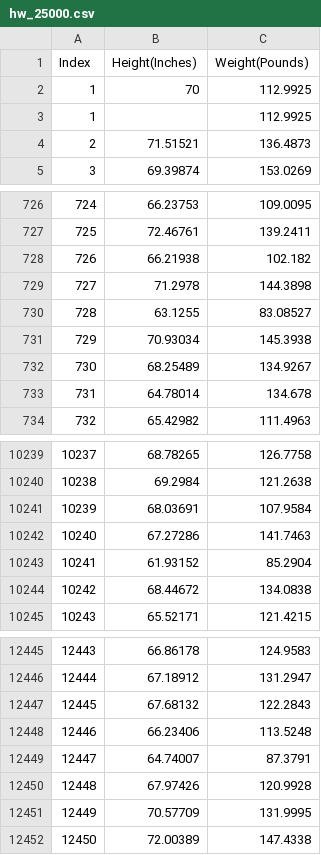
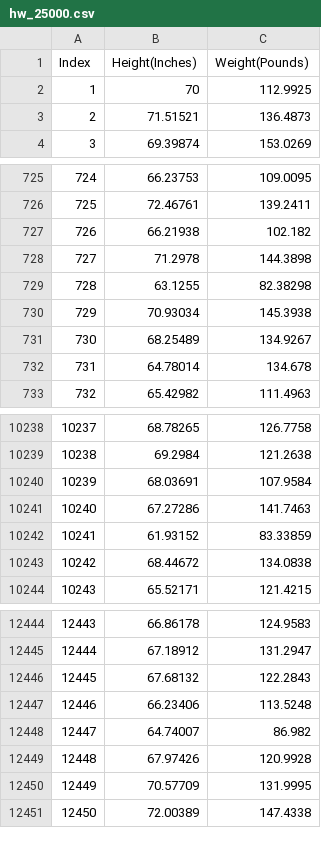
Before and after one commit to sd8capricon/csv-tool, a CSV file: csvs/hw_25000.csv (was hw_25000.csv), drawn as a sheet; only a part is shown, gaps mark what is left out.

```diff
--- a/hw_25000.csv
+++ b/csvs/hw_25000.csv
@@ -2,3 +2,2 @@ Index,Height(Inches),Weight(Pounds)
 1,70,112.9925
-1,,112.9925
 2,71.51521,136.4873
@@ -729,3 +728,3 @@ Index,Height(Inches),Weight(Pounds)
 727,71.2978,144.3898
-728,63.1255,83.08527
+728,63.1255,82.38298
 729,70.93034,145.3938
@@ -10242,3 +10241,3 @@ Index,Height(Inches),Weight(Pounds)
 10240,67.27286,141.7463
-10241,61.93152,85.2904
+10241,61.93152,83.33859
 10242,68.44672,134.0838
@@ -12448,3 +12447,3 @@ Index,Height(Inches),Weight(Pounds)
 12446,66.23406,113.5248
-12447,64.74007,87.3791
+12447,64.74007,86.982
 12448,67.97426,120.9928
```
Also changed, not shown: 7 other files.
